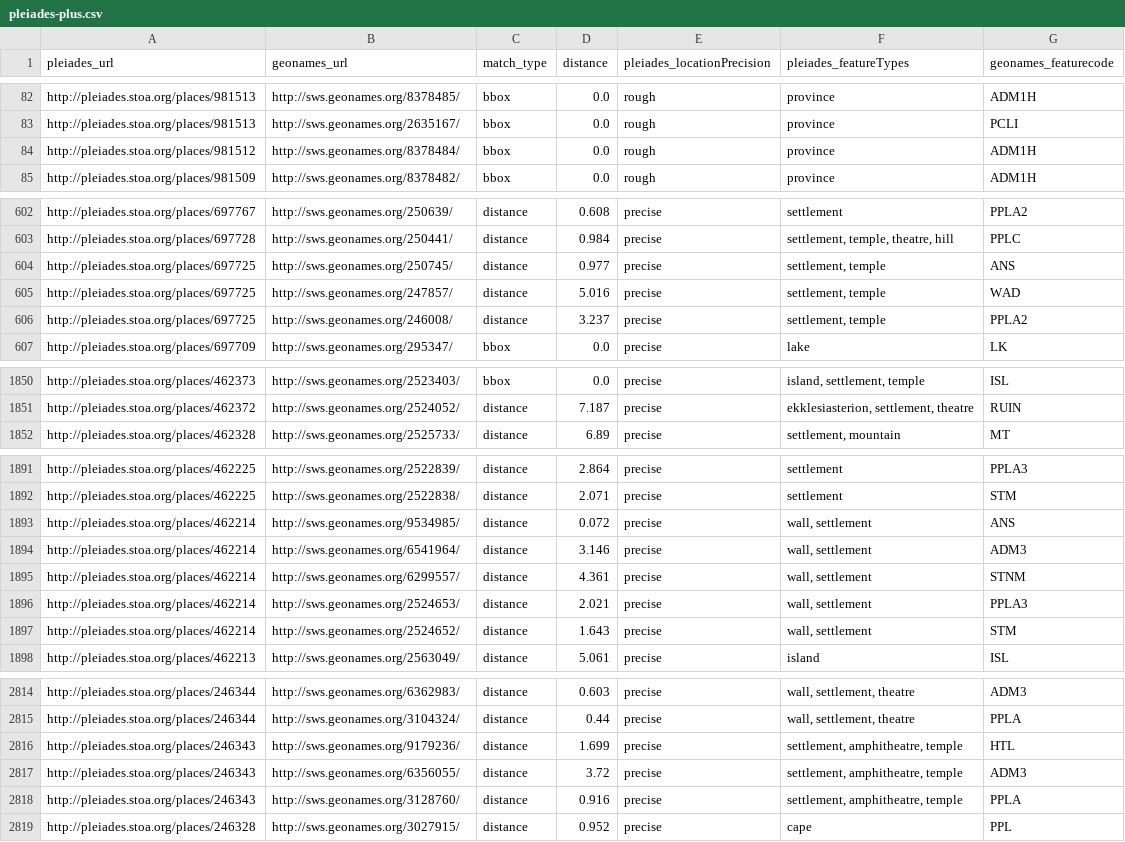
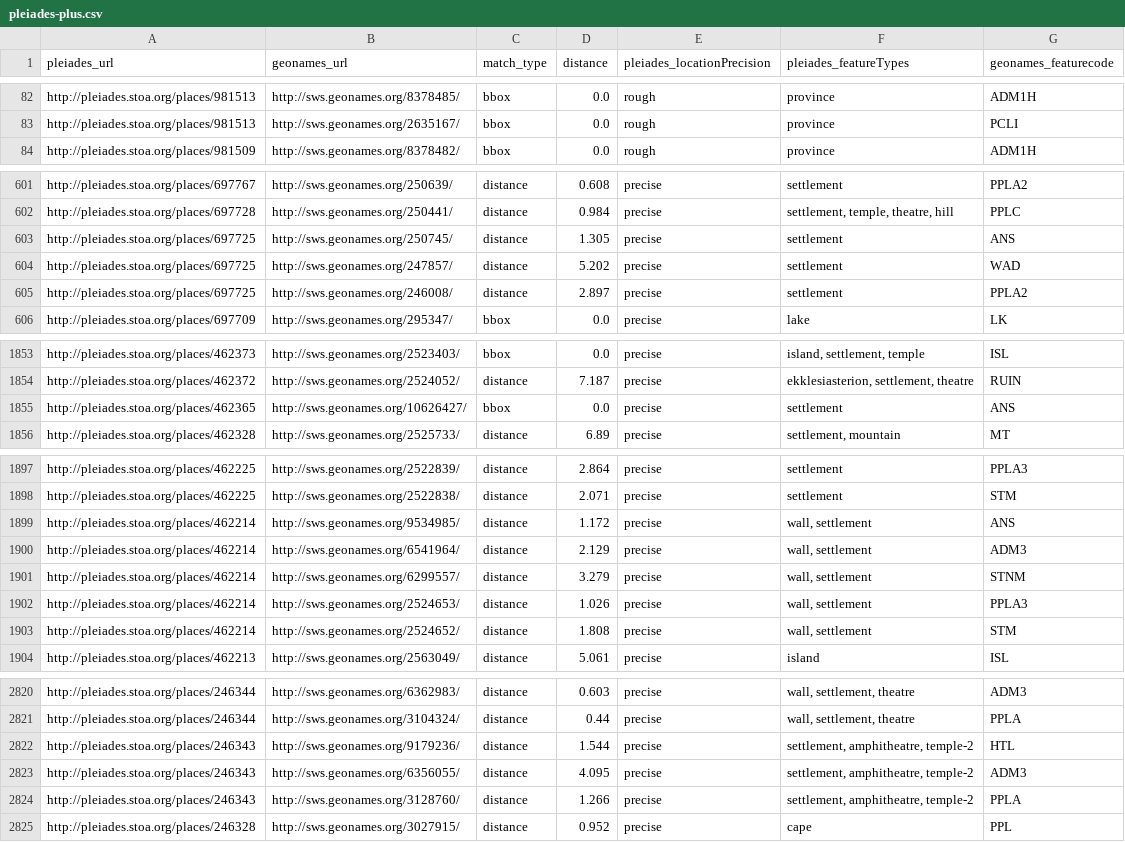
Before and after one commit to ryanfb/pleiades-plus, a CSV file: data/pleiades-plus.csv, drawn as a sheet; only a part is shown, gaps mark what is left out; the diff covers the shown part only.

Commit message:
2016-07-03 pleiades-plus.csv update

```diff
--- a/data/pleiades-plus.csv
+++ b/data/pleiades-plus.csv
@@ -83,3 +83,2 @@ http://pleiades.stoa.org/places/981513,http://sws.geonames.org/8378485/,bbox,0.0
 http://pleiades.stoa.org/places/981513,http://sws.geonames.org/2635167/,bbox,0.0,rough,"province",PCLI
-http://pleiades.stoa.org/places/981512,http://sws.geonames.org/8378484/,bbox,0.0,rough,"province",ADM1H
 http://pleiades.stoa.org/places/981509,http://sws.geonames.org/8378482/,bbox,0.0,rough,"province",ADM1H
@@ -603,5 +602,5 @@ http://pleiades.stoa.org/places/697767,http://sws.geonames.org/250639/,distance,
 http://pleiades.stoa.org/places/697728,http://sws.geonames.org/250441/,distance,0.984,precise,"settlement, temple, theatre, hill",PPLC
-http://pleiades.stoa.org/places/697725,http://sws.geonames.org/250745/,distance,0.977,precise,"settlement, temple",ANS
-http://pleiades.stoa.org/places/697725,http://sws.geonames.org/247857/,distance,5.016,precise,"settlement, temple",WAD
-http://pleiades.stoa.org/places/697725,http://sws.geonames.org/246008/,distance,3.237,precise,"settlement, temple",PPLA2
+http://pleiades.stoa.org/places/697725,http://sws.geonames.org/250745/,distance,1.305,precise,"settlement",ANS
+http://pleiades.stoa.org/places/697725,http://sws.geonames.org/247857/,distance,5.202,precise,"settlement",WAD
+http://pleiades.stoa.org/places/697725,http://sws.geonames.org/246008/,distance,2.897,precise,"settlement",PPLA2
 http://pleiades.stoa.org/places/697709,http://sws.geonames.org/295347/,bbox,0.0,precise,"lake",LK
@@ -1851,2 +1854,3 @@ http://pleiades.stoa.org/places/462373,http://sws.geonames.org/2523403/,bbox,0.0
 http://pleiades.stoa.org/places/462372,http://sws.geonames.org/2524052/,distance,7.187,precise,"ekklesiasterion, settlement, theatre",RUIN
+http://pleiades.stoa.org/places/462365,http://sws.geonames.org/10626427/,bbox,0.0,precise,"settlement",ANS
 http://pleiades.stoa.org/places/462328,http://sws.geonames.org/2525733/,distance,6.89,precise,"settlement, mountain",MT
@@ -1892,7 +1898,7 @@ http://pleiades.stoa.org/places/462225,http://sws.geonames.org/2522839/,distance
 http://pleiades.stoa.org/places/462225,http://sws.geonames.org/2522838/,distance,2.071,precise,"settlement",STM
-http://pleiades.stoa.org/places/462214,http://sws.geonames.org/9534985/,distance,0.072,precise,"wall, settlement",ANS
-http://pleiades.stoa.org/places/462214,http://sws.geonames.org/6541964/,distance,3.146,precise,"wall, settlement",ADM3
-http://pleiades.stoa.org/places/462214,http://sws.geonames.org/6299557/,distance,4.361,precise,"wall, settlement",STNM
-http://pleiades.stoa.org/places/462214,http://sws.geonames.org/2524653/,distance,2.021,precise,"wall, settlement",PPLA3
-http://pleiades.stoa.org/places/462214,http://sws.geonames.org/2524652/,distance,1.643,precise,"wall, settlement",STM
+http://pleiades.stoa.org/places/462214,http://sws.geonames.org/9534985/,distance,1.172,precise,"wall, settlement",ANS
+http://pleiades.stoa.org/places/462214,http://sws.geonames.org/6541964/,distance,2.129,precise,"wall, settlement",ADM3
+http://pleiades.stoa.org/places/462214,http://sws.geonames.org/6299557/,distance,3.279,precise,"wall, settlement",STNM
+http://pleiades.stoa.org/places/462214,http://sws.geonames.org/2524653/,distance,1.026,precise,"wall, settlement",PPLA3
+http://pleiades.stoa.org/places/462214,http://sws.geonames.org/2524652/,distance,1.808,precise,"wall, settlement",STM
 http://pleiades.stoa.org/places/462213,http://sws.geonames.org/2563049/,distance,5.061,precise,"island",ISL
@@ -2815,5 +2821,5 @@ http://pleiades.stoa.org/places/246344,http://sws.geonames.org/6362983/,distance
 http://pleiades.stoa.org/places/246344,http://sws.geonames.org/3104324/,distance,0.44,precise,"wall, settlement, theatre",PPLA
-http://pleiades.stoa.org/places/246343,http://sws.geonames.org/9179236/,distance,1.699,precise,"settlement, amphitheatre, temple",HTL
-http://pleiades.stoa.org/places/246343,http://sws.geonames.org/6356055/,distance,3.72,precise,"settlement, amphitheatre, temple",ADM3
-http://pleiades.stoa.org/places/246343,http://sws.geonames.org/3128760/,distance,0.916,precise,"settlement, amphitheatre, temple",PPLA
+http://pleiades.stoa.org/places/246343,http://sws.geonames.org/9179236/,distance,1.544,precise,"settlement, amphitheatre, temple-2",HTL
+http://pleiades.stoa.org/places/246343,http://sws.geonames.org/6356055/,distance,4.095,precise,"settlement, amphitheatre, temple-2",ADM3
+http://pleiades.stoa.org/places/246343,http://sws.geonames.org/3128760/,distance,1.266,precise,"settlement, amphitheatre, temple-2",PPLA
 http://pleiades.stoa.org/places/246328,http://sws.geonames.org/3027915/,distance,0.952,precise,"cape",PPL
```
Also changed, not shown: 7 added rows and 23 edited cells elsewhere in this file.
